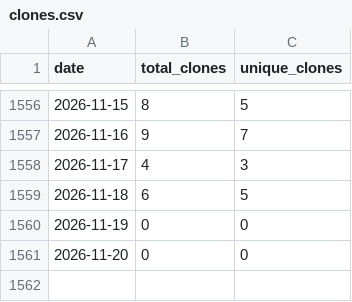
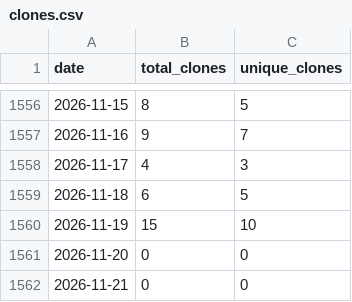
Before and after one commit to wumphlett/COMP-3270, a CSV file: .traffic/clones.csv, drawn as a sheet; only a part is shown, gaps mark what is left out.

Commit message:
Updating repository traffic

```diff
--- a/.traffic/clones.csv
+++ b/.traffic/clones.csv
@@ -1559,3 +1559,4 @@ date,total_clones,unique_clones
 2026-11-18,6,5
-2026-11-19,0,0
+2026-11-19,15,10
 2026-11-20,0,0
+2026-11-21,0,0
```
Also changed, not shown: .traffic/views.csv, 3 other files.
